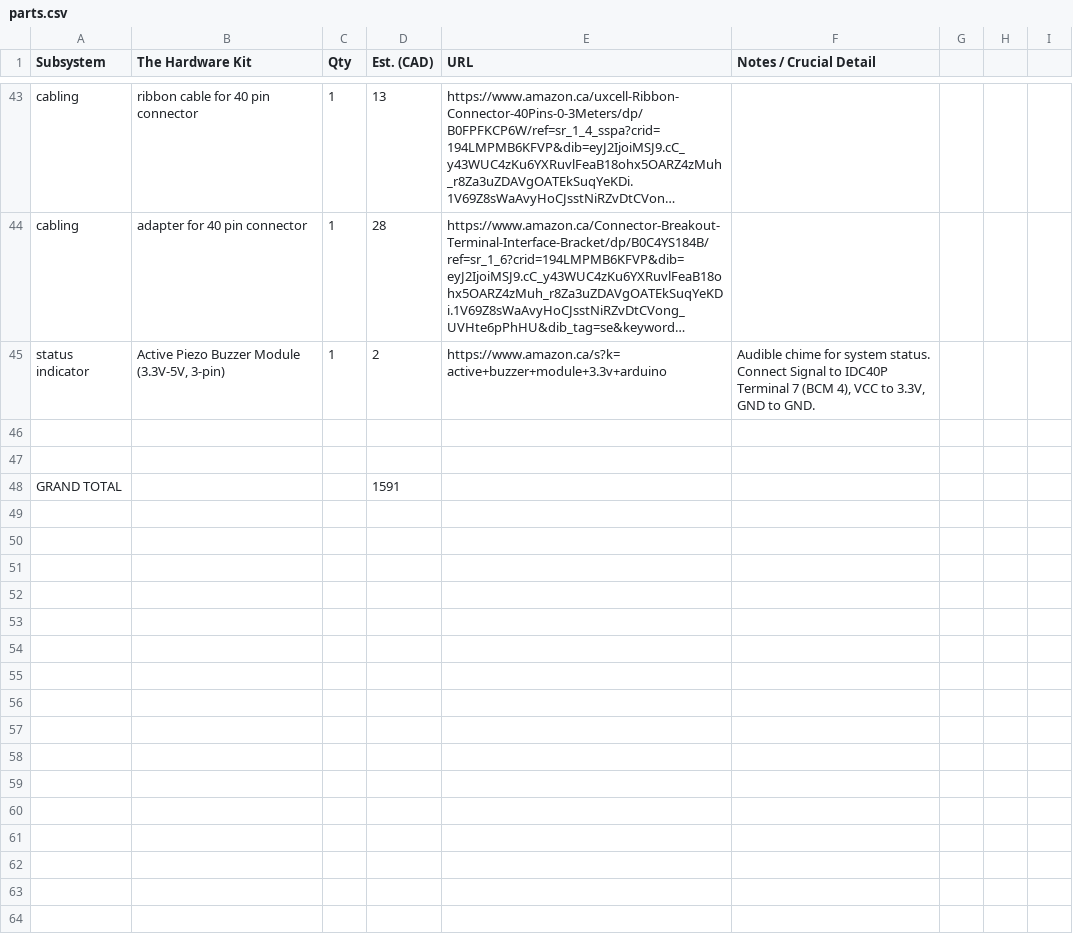
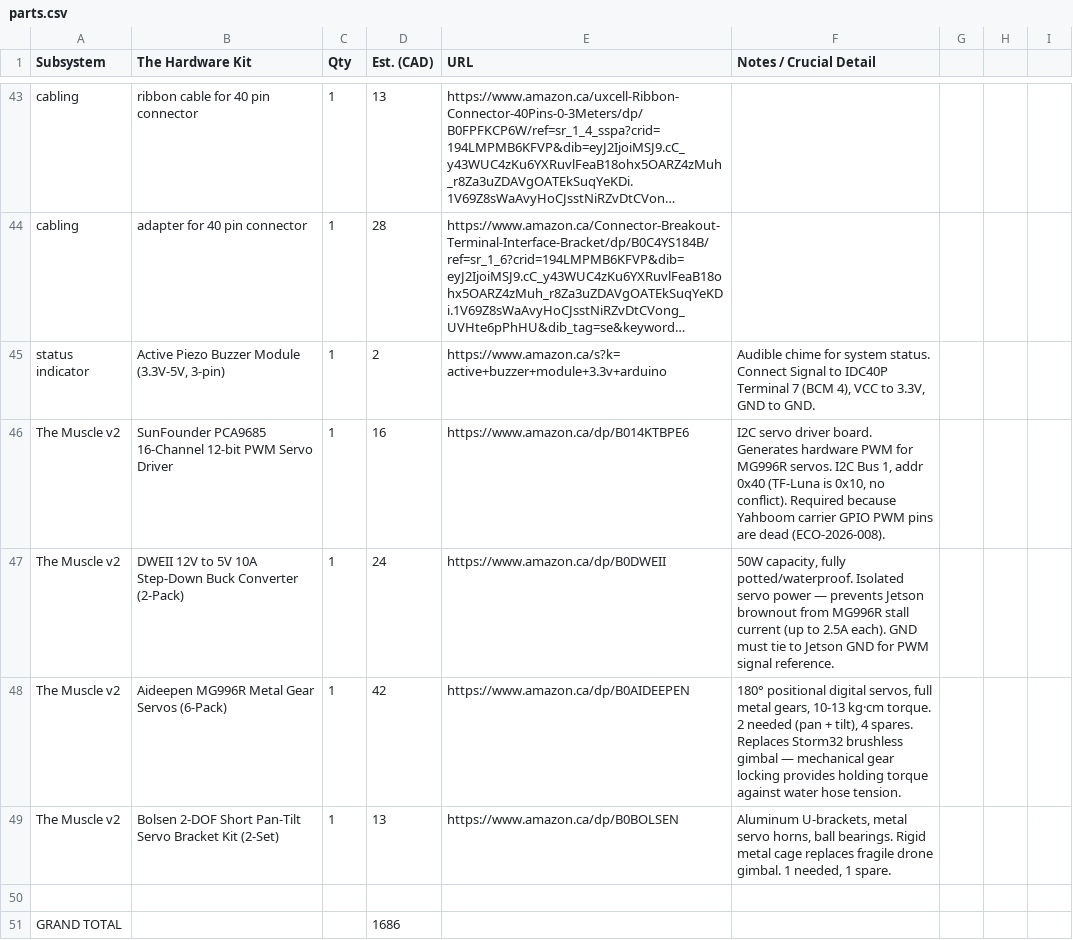
Before and after one commit to main-salman/dropMosquitoes, a CSV file: parts.csv, drawn as a sheet; only a part is shown, gaps mark what is left out; long unchanged cells end in …; removed rows and columns are numbered as before the commit, all else as after; the diff names each change by its address in the sheet, - before the commit and + after, or states it on an @@ line.

Commit message:
bom: add geared turret parts (PCA9685, buck converter, MG996R, brackets)
4 new items under 'The Muscle v2' subsystem:
- SunFounder PCA9685 I2C servo driver ()
- DWEII 12V→5V 10A buck converter ()
- Aideepen MG996R metal gear servos 6-pack ()
- Bolsen 2-DOF pan-tilt bracket kit ()

Grand total:  →  (+)

```diff
--- a/parts.csv
+++ b/parts.csv
+row 46: The Muscle v2 | SunFounder PCA9685 16-Channel 12-bit PWM Servo Driver | 1 | 16 | https://www.amazon.ca/dp/B014KTBPE6 | I2C servo driver board. Generates hardware PWM for MG996R servos. I2C Bus 1, addr 0x40 (TF-Luna is 0x10, no conflict). Required because Yahboom carrier GPIO PWM pins are dead (ECO-2026-008).
+row 47: The Muscle v2 | DWEII 12V to 5V 10A Step-Down Buck Converter (2-Pack) | 1 | 24 | https://www.amazon.ca/dp/B0DWEII | 50W capacity, fully potted/waterproof. Isolated servo power — prevents Jetson brownout from MG996R stall current (up to 2.5A each). GND must tie to Jetson GND for PWM signal reference.
+row 48: The Muscle v2 | Aideepen MG996R Metal Gear Servos (6-Pack) | 1 | 42 | https://www.amazon.ca/dp/B0AIDEEPEN | 180° positional digital servos, full metal gears, 10-13 kg·cm torque. 2 needed (pan + tilt), 4 spares. Replaces Storm32 brushless gimbal — mechanical gear locking provides holding torque against water hose tension.
+row 49: The Muscle v2 | Bolsen 2-DOF Short Pan-Tilt Servo Bracket Kit (2-Set) | 1 | 13 | https://www.amazon.ca/dp/B0BOLSEN | Aluminum U-brackets, metal servo horns, ball bearings. Rigid metal cage replaces fragile drone gimbal. 1 needed, 1 spare.
-row 51: (empty)
+row 51: GRAND TOTAL |  |  | 1686
-row 48: GRAND TOTAL |  |  | 1591
```
